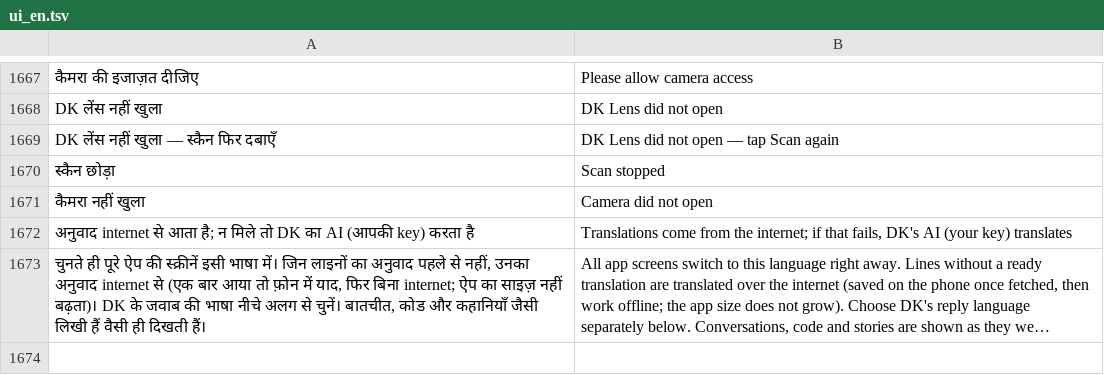
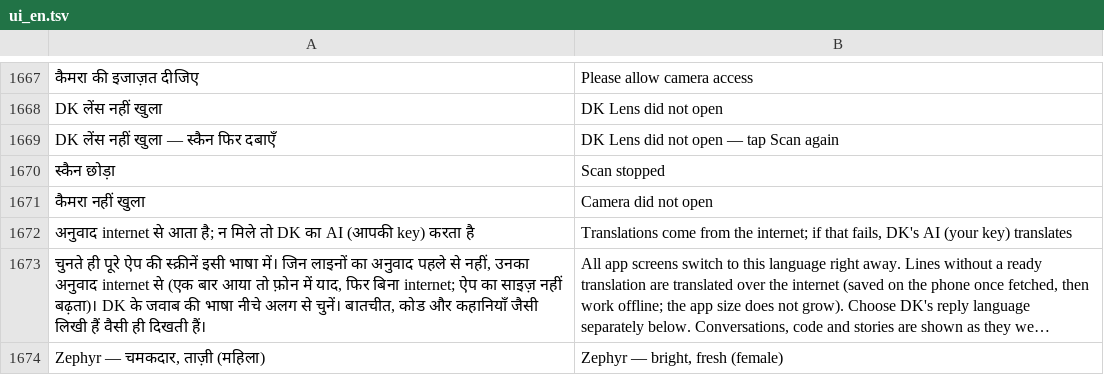
Before and after one commit to rolexdkscreation-max/DK2.0, a TSV file: app/src/main/assets/ui_en.tsv, drawn as a sheet; only a part is shown, gaps mark what is left out; long unchanged cells end in …; the diff names each change by its address in the sheet, - before the commit and + after, or states it on an @@ line.

Commit message:
Zephyr आवाज़: Gemini Live और Gemini TTS की सूची में
Co-authored-by: Perplexity <noreply@perplexity.ai>

```diff
--- a/app/src/main/assets/ui_en.tsv
+++ b/app/src/main/assets/ui_en.tsv
+row 1674: Zephyr — चमकदार, ताज़ी (महिला) | Zephyr — bright, fresh (female)
```
Also changed, not shown: 4 other files.
